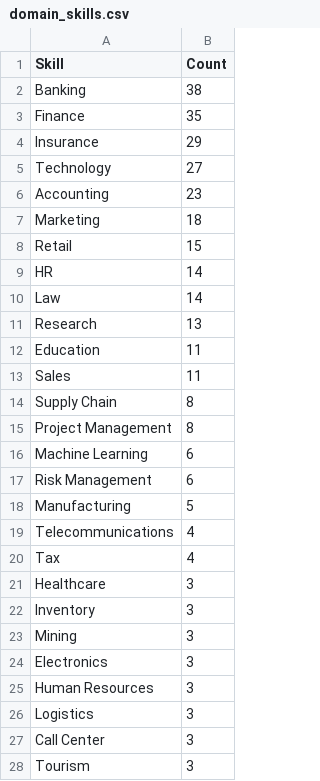
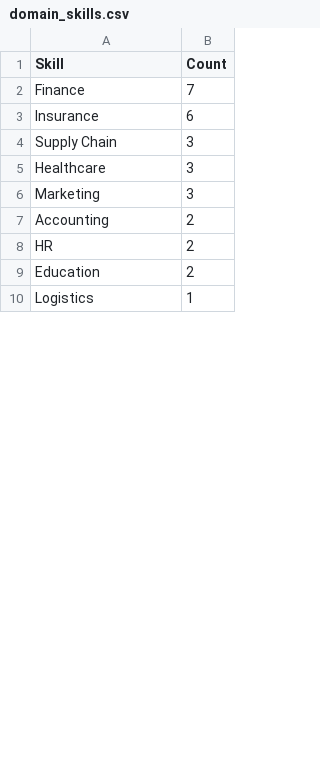
Before and after one commit to phuongtrinhsmile2307/Job-Scraping, a CSV file: data/processed/domain_skills.csv, drawn as a sheet; only a part is shown; the diff covers the shown part only.

Commit message:
update data Jun 2026

```diff
--- a/data/processed/domain_skills.csv
+++ b/data/processed/domain_skills.csv
@@ -1,28 +1,10 @@
 Skill,Count
-Banking,38
-Finance,35
-Insurance,29
-Technology,27
-Accounting,23
-Marketing,18
-Retail,15
-HR,14
-Law,14
-Research,13
-Education,11
-Sales,11
-Supply Chain,8
-Project Management,8
-Machine Learning,6
-Risk Management,6
-Manufacturing,5
-Telecommunications,4
-Tax,4
+Finance,7
+Insurance,6
+Supply Chain,3
 Healthcare,3
-Inventory,3
-Mining,3
-Electronics,3
-Human Resources,3
-Logistics,3
-Call Center,3
-Tourism,3
+Marketing,3
+Accounting,2
+HR,2
+Education,2
+Logistics,1
```
Also changed, not shown: 1 added row, 9 removed rows and 7 edited cells elsewhere in this file, data/processed/hard_skills.csv, 19 other files.
